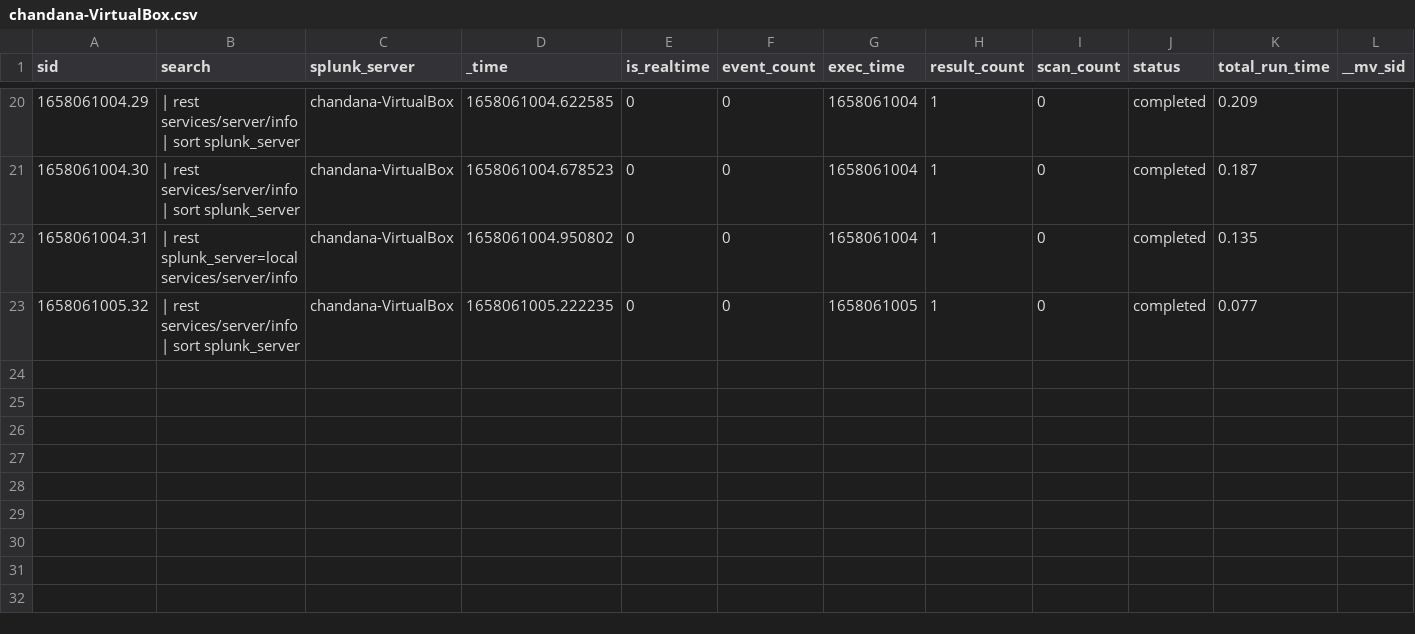
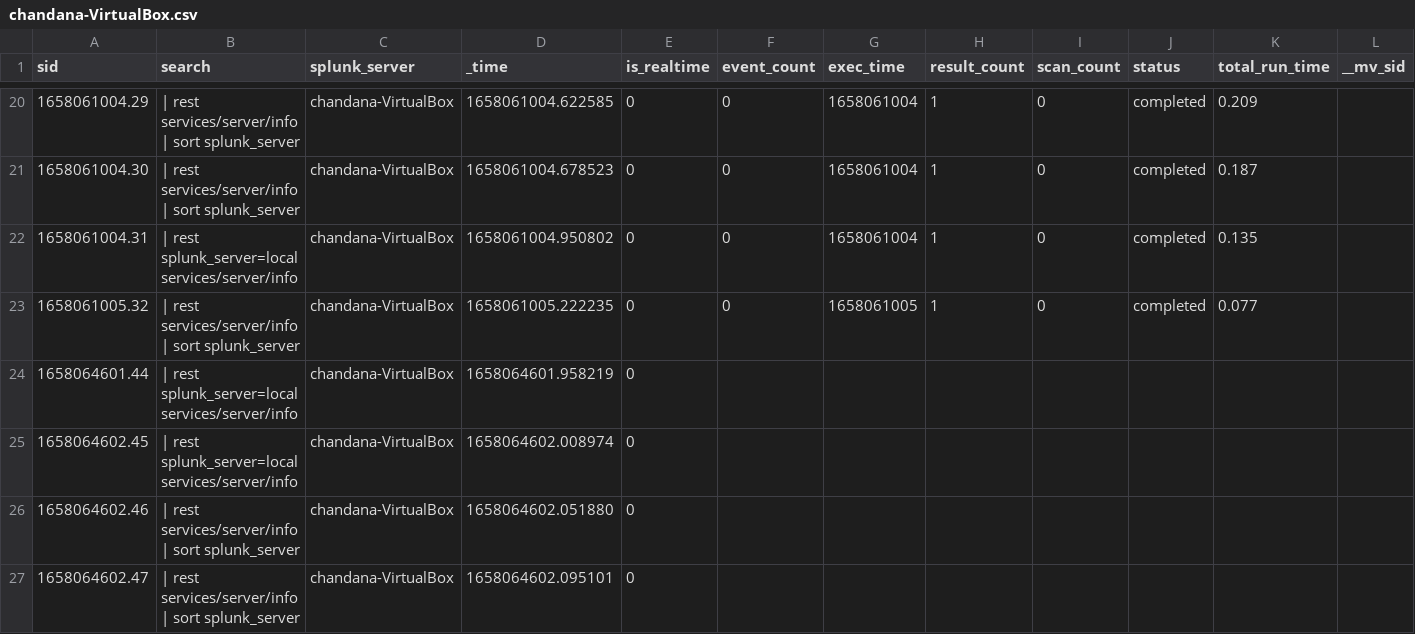
Before and after one commit to chanxxx1912/git_for_splunk_version, a CSV file: users/splunk-system-user/search/history/chandana-VirtualBox.csv, drawn as a sheet; only a part is shown, gaps mark what is left out; rows hold the shown columns only; the diff names each change by its address in the sheet, - before the commit and + after, or states it on an @@ line.

```diff
--- a/users/splunk-system-user/search/history/chandana-VirtualBox.csv
+++ b/users/splunk-system-user/search/history/chandana-VirtualBox.csv
+row 24: 1658064601.44 | | rest splunk_server=local services/server/info | chandana-VirtualBox | 1658064601.958219 | 0
+row 25: 1658064602.45 | | rest splunk_server=local services/server/info | chandana-VirtualBox | 1658064602.008974 | 0
+row 26: 1658064602.46 | | rest services/server/info | sort splunk_server | chandana-VirtualBox | 1658064602.051880 | 0
+row 27: 1658064602.47 | | rest services/server/info | sort splunk_server | chandana-VirtualBox | 1658064602.095101 | 0
```
Also changed, not shown: 2 other files.
